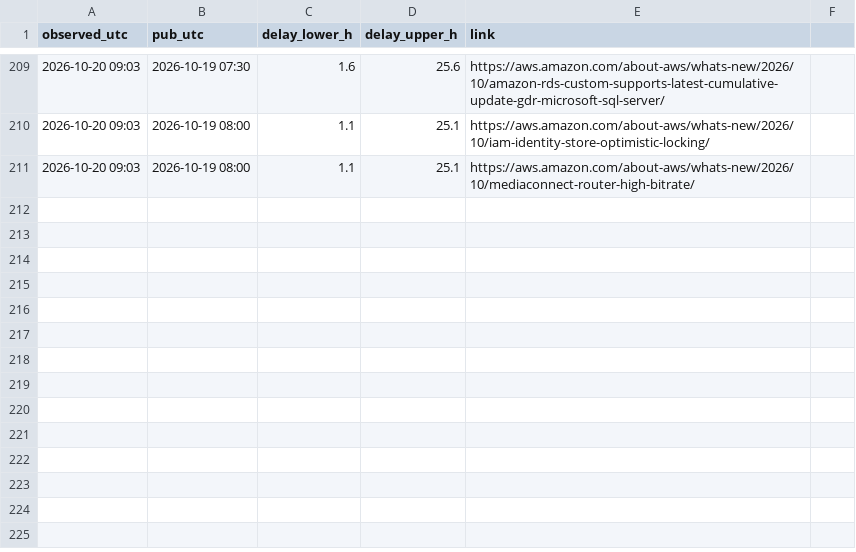
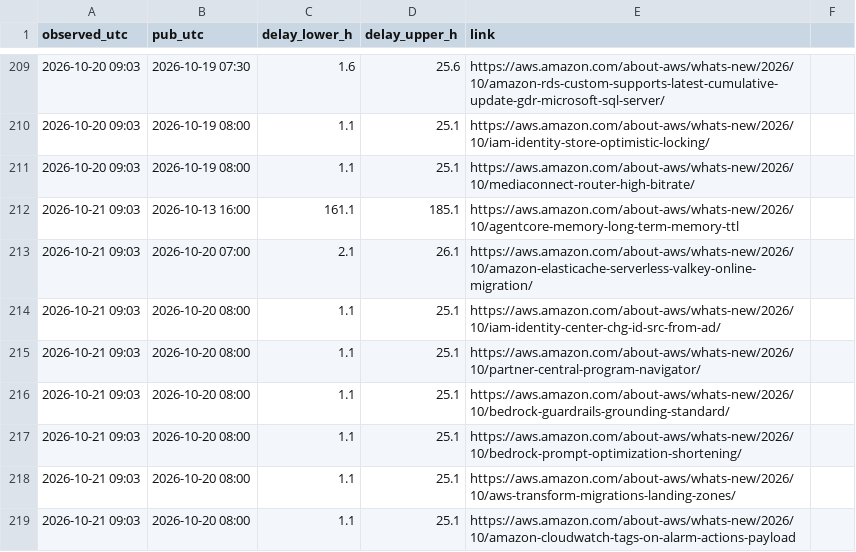
Before and after one commit to IanLiYi1996/personal-research-journal, a TSV file: aws-whats-new/backfill-delays.tsv, drawn as a sheet; only a part is shown, gaps mark what is left out; the diff names each change by its address in the sheet, - before the commit and + after, or states it on an @@ line.

```diff
--- a/aws-whats-new/backfill-delays.tsv
+++ b/aws-whats-new/backfill-delays.tsv
+row 212: 2026-10-21 09:03 | 2026-10-13 16:00 | 161.1 | 185.1 | https://aws.amazon.com/about-aws/whats-new/2026/10/agentcore-memory-long-term-memory-ttl
+row 213: 2026-10-21 09:03 | 2026-10-20 07:00 | 2.1 | 26.1 | https://aws.amazon.com/about-aws/whats-new/2026/10/amazon-elasticache-serverless-valkey-online-migration/
+row 214: 2026-10-21 09:03 | 2026-10-20 08:00 | 1.1 | 25.1 | https://aws.amazon.com/about-aws/whats-new/2026/10/iam-identity-center-chg-id-src-from-ad/
+row 215: 2026-10-21 09:03 | 2026-10-20 08:00 | 1.1 | 25.1 | https://aws.amazon.com/about-aws/whats-new/2026/10/partner-central-program-navigator/
+row 216: 2026-10-21 09:03 | 2026-10-20 08:00 | 1.1 | 25.1 | https://aws.amazon.com/about-aws/whats-new/2026/10/bedrock-guardrails-grounding-standard/
+row 217: 2026-10-21 09:03 | 2026-10-20 08:00 | 1.1 | 25.1 | https://aws.amazon.com/about-aws/whats-new/2026/10/bedrock-prompt-optimization-shortening/
+row 218: 2026-10-21 09:03 | 2026-10-20 08:00 | 1.1 | 25.1 | https://aws.amazon.com/about-aws/whats-new/2026/10/aws-transform-migrations-landing-zones/
+row 219: 2026-10-21 09:03 | 2026-10-20 08:00 | 1.1 | 25.1 | https://aws.amazon.com/about-aws/whats-new/2026/10/amazon-cloudwatch-tags-on-alarm-actions-payload
```
Also changed, not shown: aws-whats-new/window-health.tsv, ops/run-log.tsv, 3 other files.
